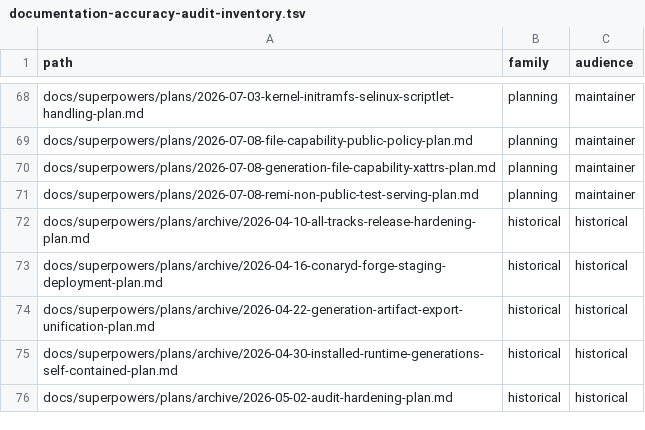
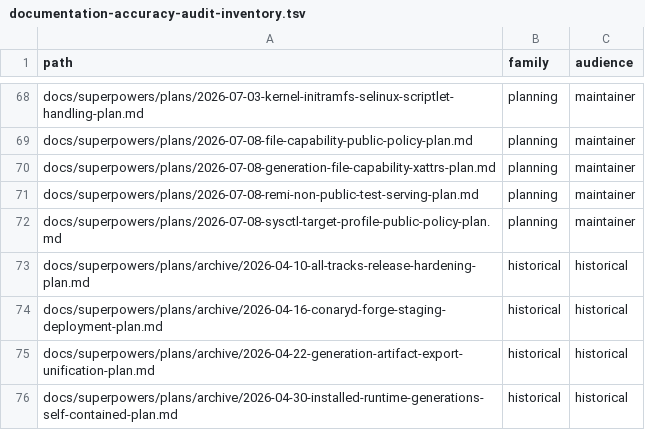
Before and after one commit to ConaryLabs/Conary, a TSV file: docs/superpowers/documentation-accuracy-audit-inventory.tsv, drawn as a sheet; only a part is shown, gaps mark what is left out; the shorter side is filled out with more unchanged rows; the diff names each change by its address in the sheet, - before the commit and + after, or states it on an @@ line.

```diff
--- a/docs/superpowers/documentation-accuracy-audit-inventory.tsv
+++ b/docs/superpowers/documentation-accuracy-audit-inventory.tsv
+row 72: docs/superpowers/plans/2026-07-08-sysctl-target-profile-public-policy-plan.md | planning | maintainer
```
Also changed, not shown: docs/superpowers/documentation-accuracy-audit-ledger.tsv, 1 other file.
